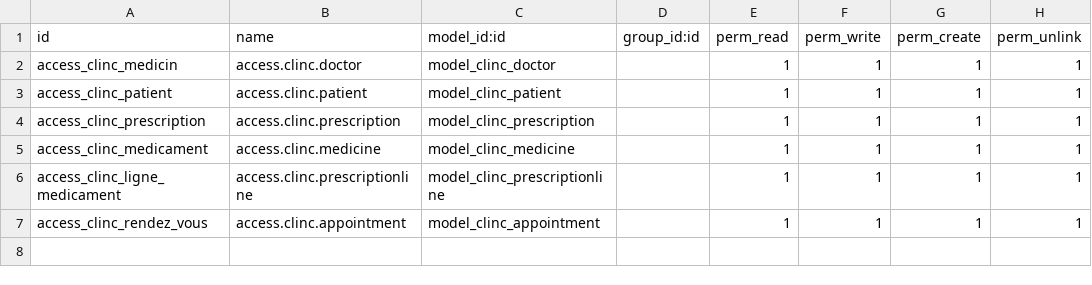
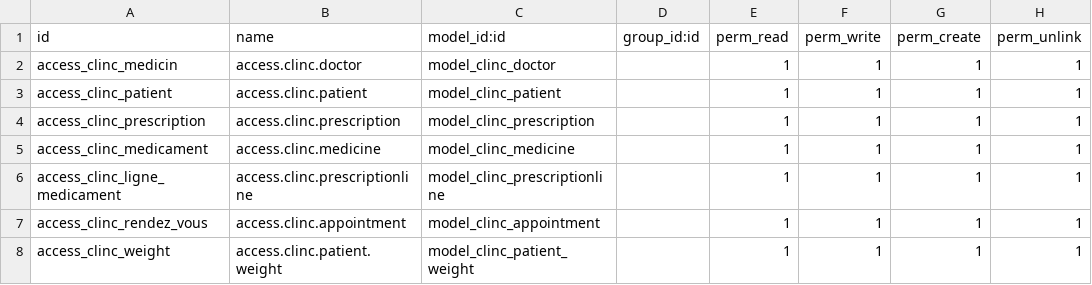
Before and after one commit to bechlaghem-yacine/erp_tp, a CSV file: security/ir.model.access.csv, drawn as a sheet; the diff names each change by its address in the sheet, - before the commit and + after, or states it on an @@ line.

```diff
--- a/security/ir.model.access.csv
+++ b/security/ir.model.access.csv
+row 8: access_clinc_weight | access.clinc.patient.weight | model_clinc_patient_weight |  | 1 | 1 | 1 | 1
```
Also changed, not shown: 12 other files.
